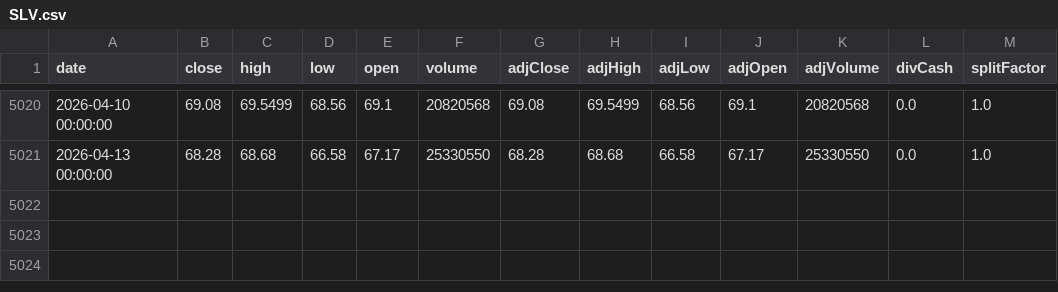
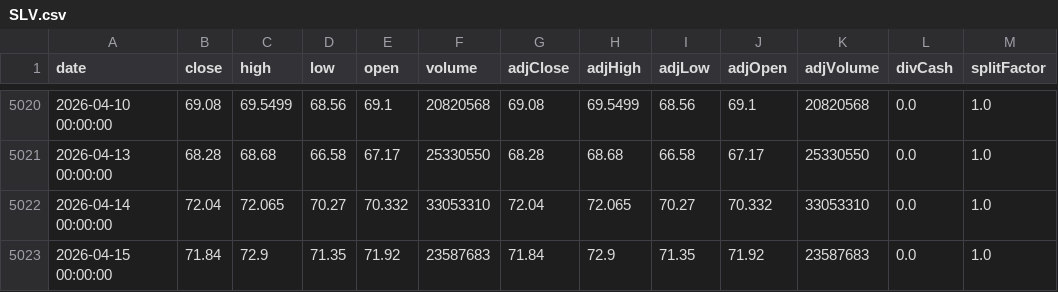
Before and after one commit to linjianz/InvestmentUSData, a CSV file: tickers/SLV.csv, drawn as a sheet; only a part is shown, gaps mark what is left out; the diff names each change by its address in the sheet, - before the commit and + after, or states it on an @@ line.

```diff
--- a/tickers/SLV.csv
+++ b/tickers/SLV.csv
+row 5022: 2026-04-14 00:00:00 | 72.04 | 72.065 | 70.27 | 70.332 | 33053310 | 72.04 | 72.065 | 70.27 | 70.332 | 33053310 | 0.0 | 1.0
+row 5023: 2026-04-15 00:00:00 | 71.84 | 72.9 | 71.35 | 71.92 | 23587683 | 71.84 | 72.9 | 71.35 | 71.92 | 23587683 | 0.0 | 1.0
```
Also changed, not shown: tickers/AGQ.csv, tickers/AVGO.csv, 39 other files.
